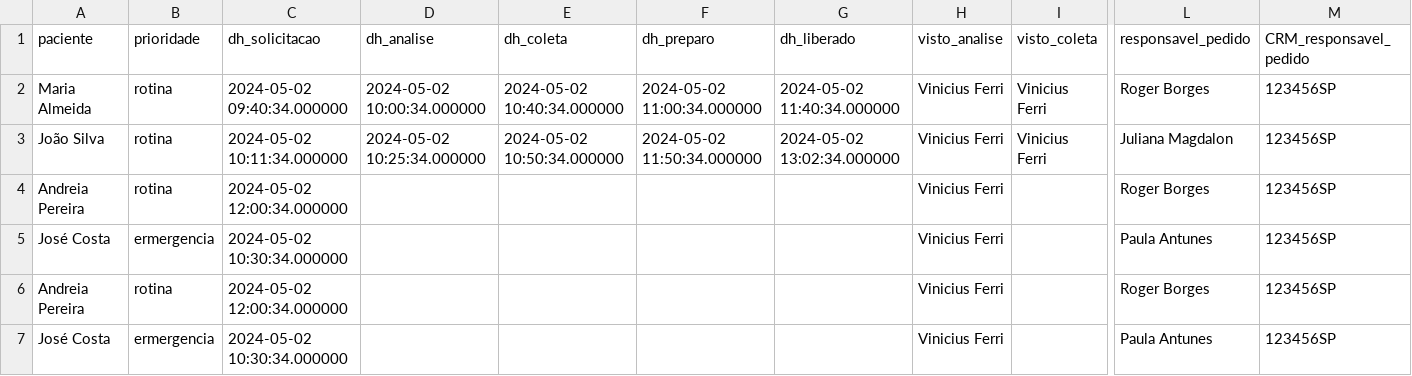
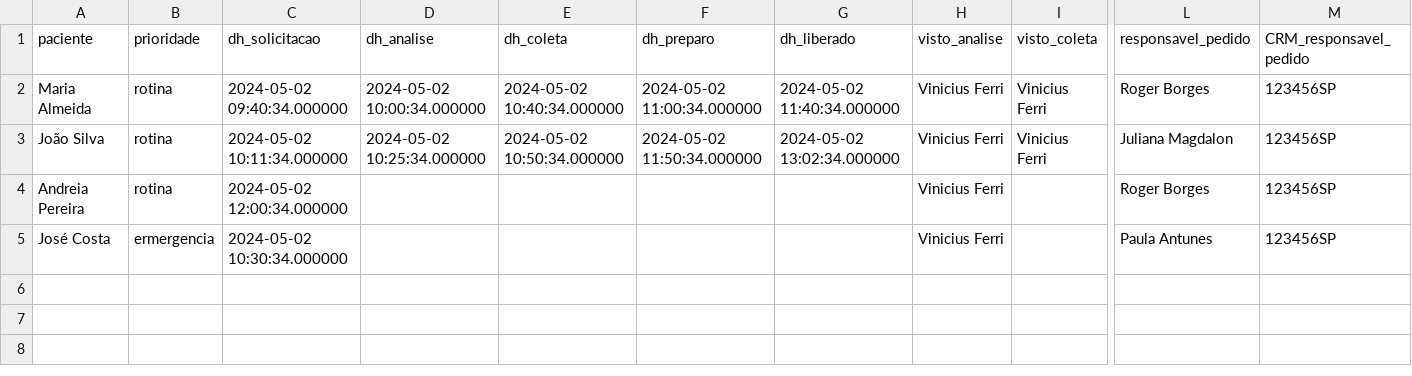
Before and after one commit to FerriVinicius/Dashboard-Hemoterapia-Einstein, a CSV file: datasample.csv, drawn as a sheet; only a part is shown, gaps mark what is left out; rows hold the shown columns only; the diff names each change by its address in the sheet, - before the commit and + after, or states it on an @@ line.

Commit message:
datasample.csv

```diff
--- a/datasample.csv
+++ b/datasample.csv
-row 6: Andreia Pereira | rotina | 2024-05-02 12:00:34.000000 |  |  |  |  | Vinicius Ferri |  | Roger Borges | 123456SP
-row 7: José Costa | ermergencia | 2024-05-02 10:30:34.000000 |  |  |  |  | Vinicius Ferri |  | Paula Antunes | 123456SP
```
